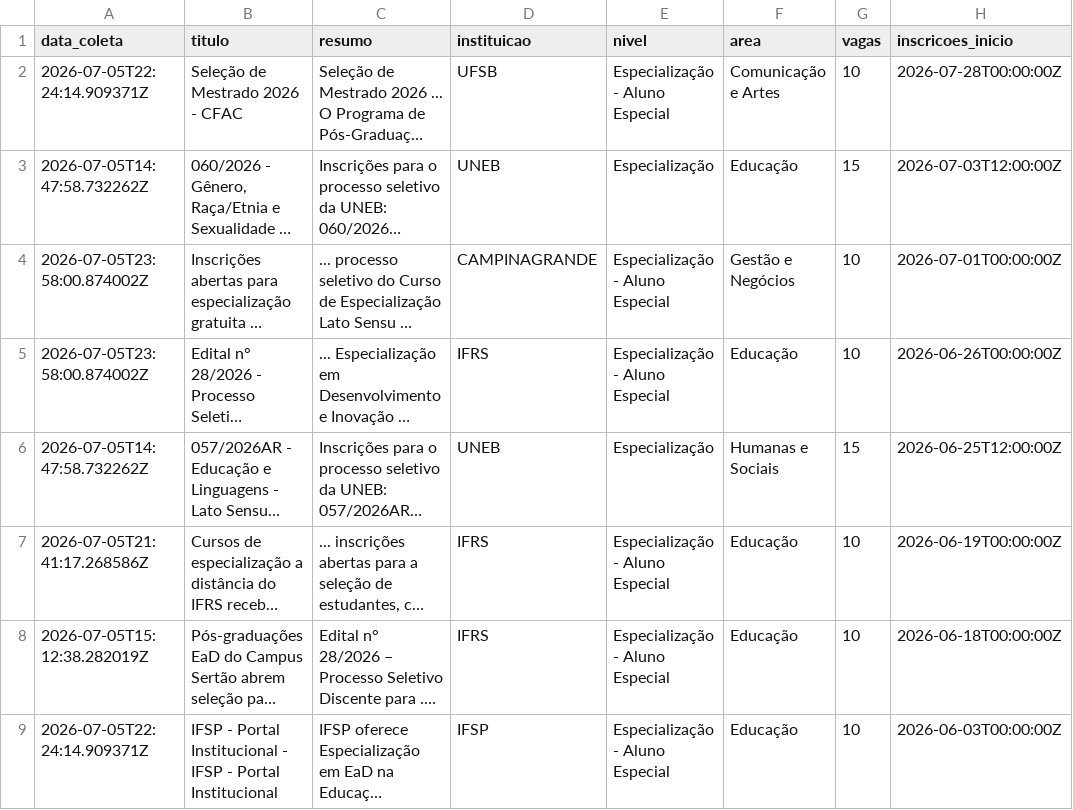
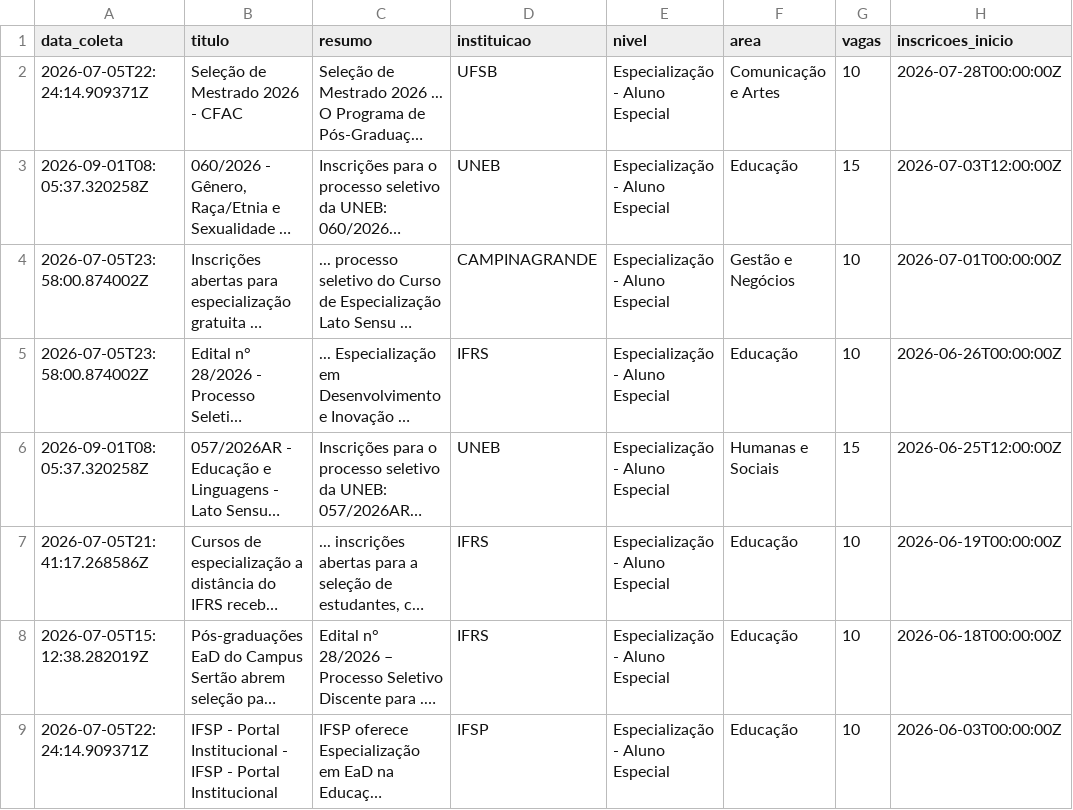
Before and after one commit to yuriluna85/pos-bahia, a CSV file: DATA/2026/especializacao.csv, drawn as a sheet; only a part is shown; long unchanged cells end in …; the diff names each change by its address in the sheet, - before the commit and + after, or states it on an @@ line.

```diff
--- a/DATA/2026/especializacao.csv
+++ b/DATA/2026/especializacao.csv
-A3 (data_coleta): 2026-07-05T14:47:58.732262Z
+A3 (data_coleta): 2026-09-01T08:05:37.320258Z
-E3 (nivel): Especialização
+E3 (nivel): Especialização - Aluno Especial
-A6 (data_coleta): 2026-07-05T14:47:58.732262Z
+A6 (data_coleta): 2026-09-01T08:05:37.320258Z
-E6 (nivel): Especialização
+E6 (nivel): Especialização - Aluno Especial
```
Also changed, not shown: DATA/2026/10/especializacao-outubro-2026.csv, DATA/2026/aluno-especial.csv, 11 other files.
